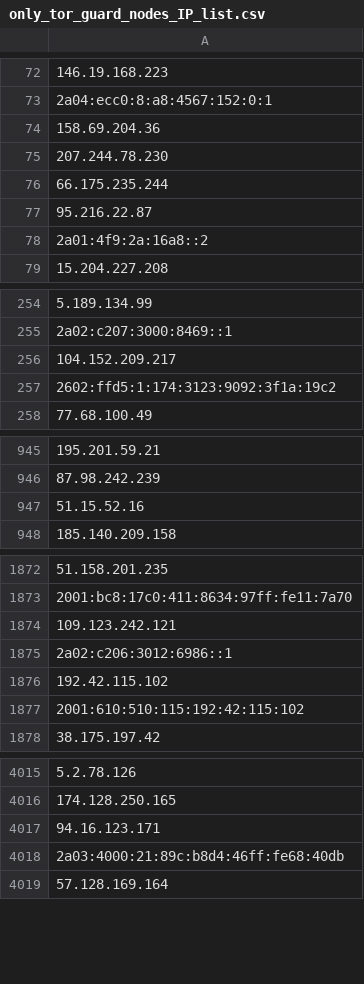
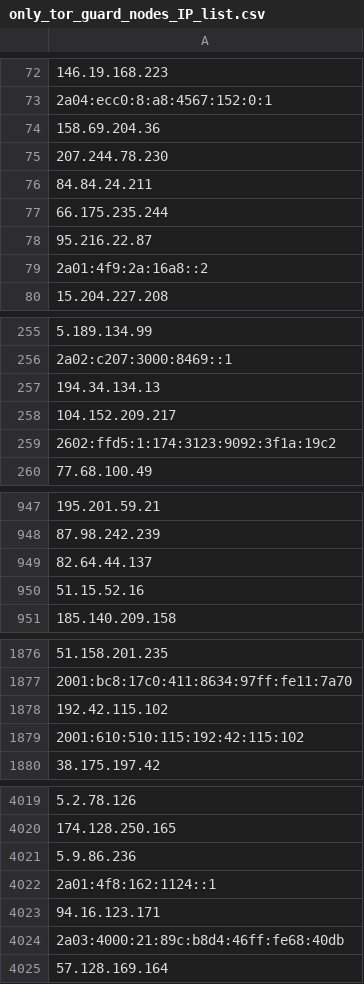
Before and after one commit to onlyforbakup/awesome-lists, a CSV file: Lists/TOR/only_tor_guard_nodes_IP_list.csv, drawn as a sheet; only a part is shown, gaps mark what is left out; removed rows and columns are numbered as before the commit, all else as after; the diff covers the shown part only; the diff names each change by its address in the sheet, - before the commit and + after, or states it on an @@ line.

```diff
--- a/Lists/TOR/only_tor_guard_nodes_IP_list.csv
+++ b/Lists/TOR/only_tor_guard_nodes_IP_list.csv
+row 76: 84.84.24.211
+row 257: 194.34.134.13
+row 949: 82.64.44.137
-row 1874: 109.123.242.121
-row 1875: 2a02:c206:3012:6986::1
+row 4021: 5.9.86.236
+row 4022: 2a01:4f8:162:1124::1
```
Also changed, not shown: 6 added rows, 2 removed rows and 1 edited cell elsewhere in this file, Lists/TOR/only_tor_exit_nodes_IP_list.csv, 2 other files.
